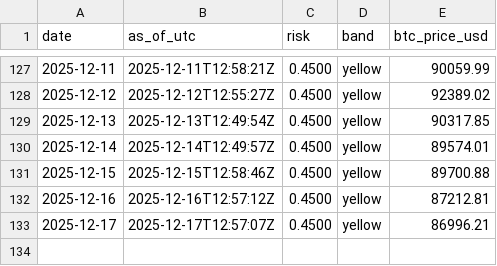
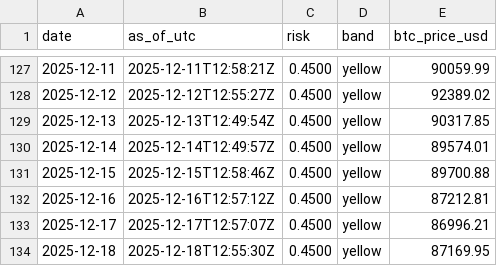
Before and after one commit to firemansghost/grayghost-risk, a CSV file: data/risk_history.csv, drawn as a sheet; only a part is shown, gaps mark what is left out; the diff names each change by its address in the sheet, - before the commit and + after, or states it on an @@ line.

```diff
--- a/data/risk_history.csv
+++ b/data/risk_history.csv
+row 134: 2025-12-18 | 2025-12-18T12:55:30Z | 0.4500 | yellow | 87169.95
```
Also changed, not shown: 2 other files.
